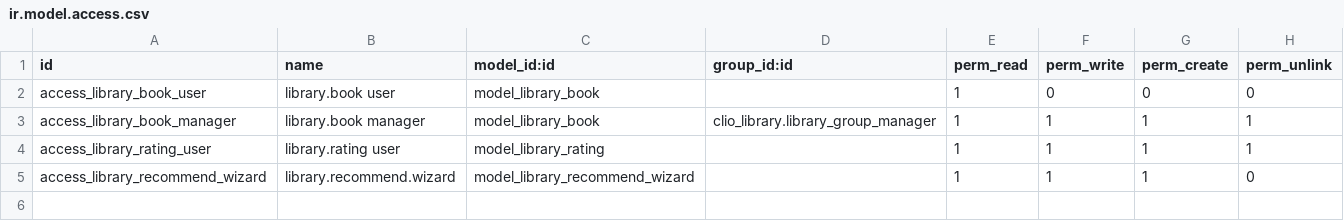
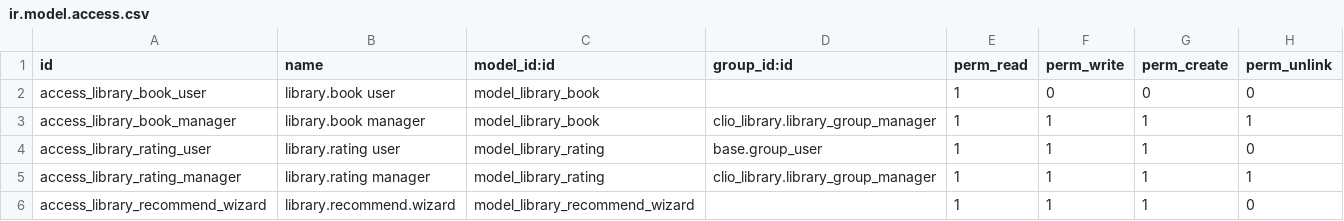
Before and after one commit to FredrikArvas/clio-tools, a CSV file: odoo-addons/clio_library/security/ir.model.access.csv, drawn as a sheet.

```diff
--- a/odoo-addons/clio_library/security/ir.model.access.csv
+++ b/odoo-addons/clio_library/security/ir.model.access.csv
@@ -3,3 +3,4 @@ access_library_book_user,library.book user,model_library_book,,1,0,0,0
 access_library_book_manager,library.book manager,model_library_book,clio_library.library_group_manager,1,1,1,1
-access_library_rating_user,library.rating user,model_library_rating,,1,1,1,1
+access_library_rating_user,library.rating user,model_library_rating,base.group_user,1,1,1,0
+access_library_rating_manager,library.rating manager,model_library_rating,clio_library.library_group_manager,1,1,1,1
 access_library_recommend_wizard,library.recommend.wizard,model_library_recommend_wizard,,1,1,1,0
```
